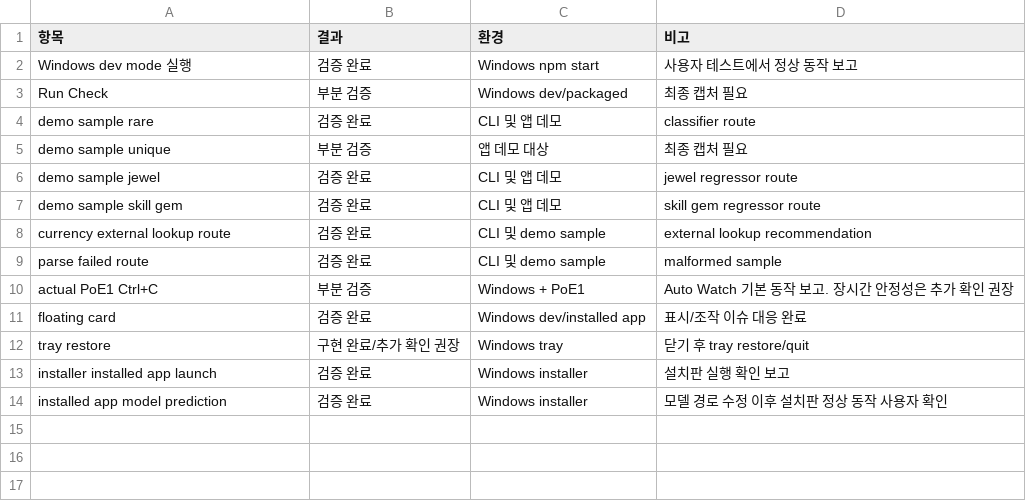
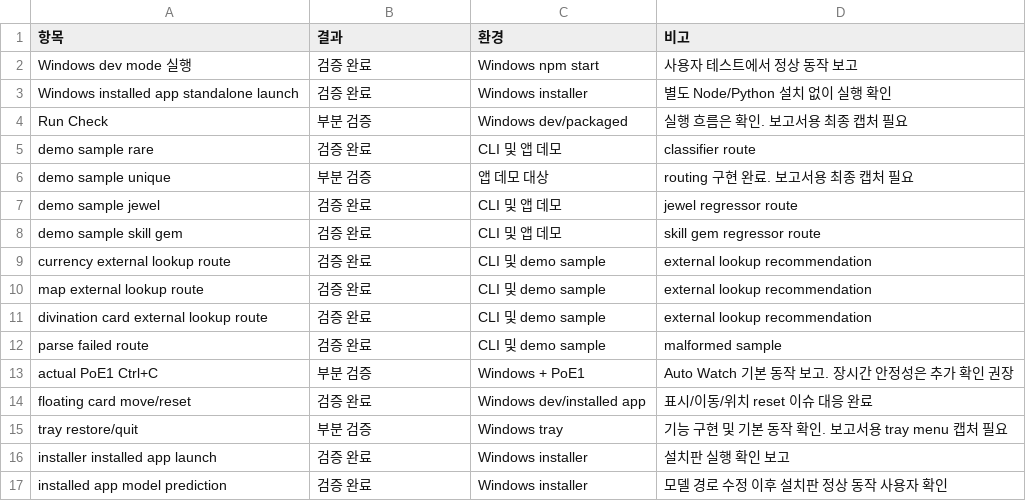
Before and after one commit to sinbumu/PoE1-Local-Item-Value-Prediction-System, a CSV file: report_assets/2026-06-final/chapter8/table_windows_smoke_test.csv, drawn as a sheet.

```diff
--- a/report_assets/2026-06-final/chapter8/table_windows_smoke_test.csv
+++ b/report_assets/2026-06-final/chapter8/table_windows_smoke_test.csv
@@ -2,5 +2,6 @@
 Windows dev mode 실행,검증 완료,Windows npm start,사용자 테스트에서 정상 동작 보고
-Run Check,부분 검증,Windows dev/packaged,최종 캡처 필요
+Windows installed app standalone launch,검증 완료,Windows installer,별도 Node/Python 설치 없이 실행 확인
+Run Check,부분 검증,Windows dev/packaged,실행 흐름은 확인. 보고서용 최종 캡처 필요
 demo sample rare,검증 완료,CLI 및 앱 데모,classifier route
-demo sample unique,부분 검증,앱 데모 대상,최종 캡처 필요
+demo sample unique,부분 검증,앱 데모 대상,routing 구현 완료. 보고서용 최종 캡처 필요
 demo sample jewel,검증 완료,CLI 및 앱 데모,jewel regressor route
@@ -8,6 +9,8 @@ demo sample skill gem,검증 완료,CLI 및 앱 데모,skill gem regressor route
 currency external lookup route,검증 완료,CLI 및 demo sample,external lookup recommendation
+map external lookup route,검증 완료,CLI 및 demo sample,external lookup recommendation
+divination card external lookup route,검증 완료,CLI 및 demo sample,external lookup recommendation
 parse failed route,검증 완료,CLI 및 demo sample,malformed sample
 actual PoE1 Ctrl+C,부분 검증,Windows + PoE1,Auto Watch 기본 동작 보고. 장시간 안정성은 추가 확인 권장
-floating card,검증 완료,Windows dev/installed app,표시/조작 이슈 대응 완료
-tray restore,구현 완료/추가 확인 권장,Windows tray,닫기 후 tray restore/quit
+floating card move/reset,검증 완료,Windows dev/installed app,표시/이동/위치 reset 이슈 대응 완료
+tray restore/quit,부분 검증,Windows tray,기능 구현 및 기본 동작 확인. 보고서용 tray menu 캡처 필요
 installer installed app launch,검증 완료,Windows installer,설치판 실행 확인 보고
```
Also changed, not shown: report_assets/2026-06-final/appendix/table_release_artifact_manifest.csv, report_assets/2026-06-final/chapter8/table_prediction_latency_summary.csv, 12 other files.
